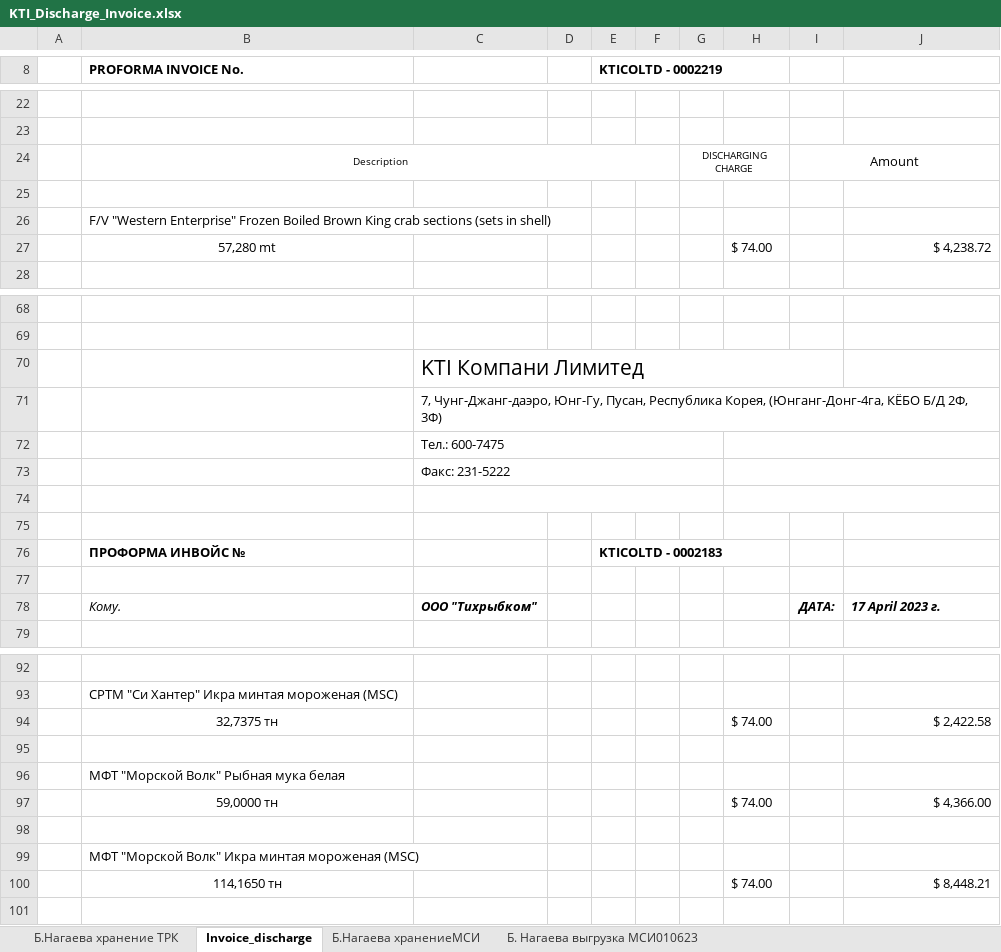
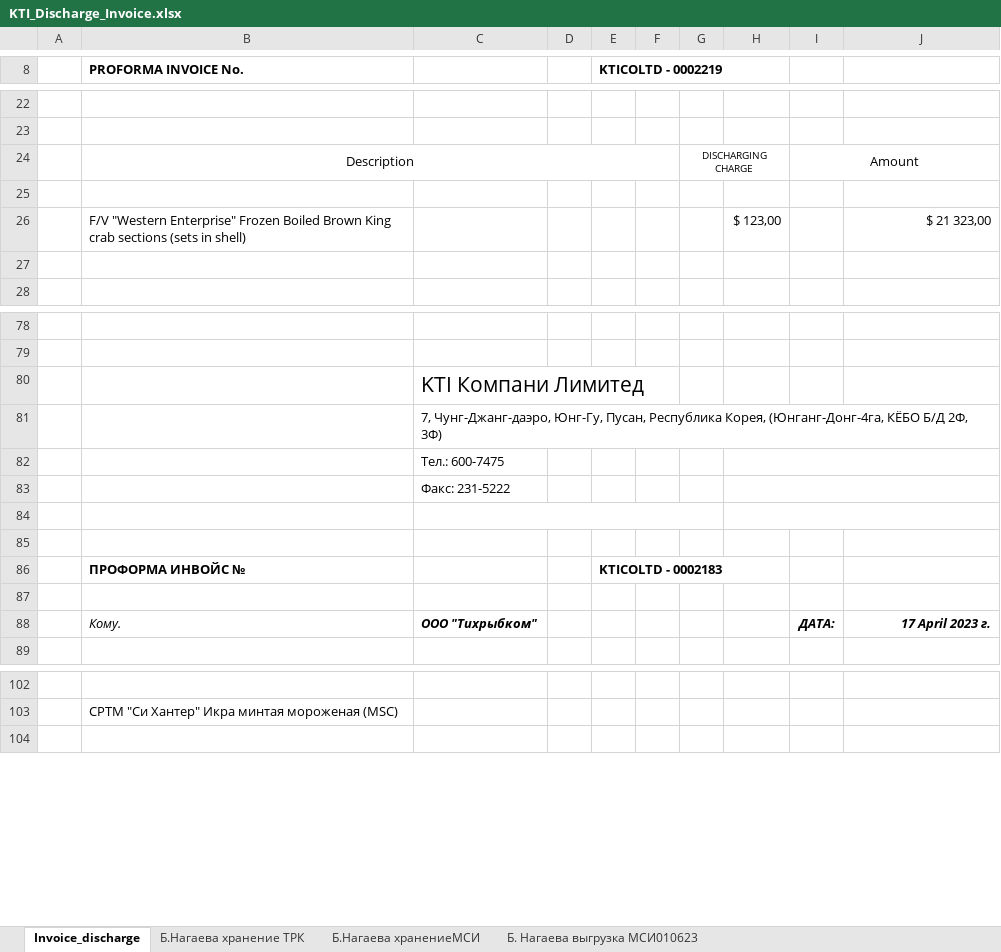
Before and after one commit to KirillKazakoff/tsAddin, an Excel workbook: templates/KTI_Discharge_Invoice.xlsx, sheet Invoice_discharge, drawn as a sheet; only a part is shown, gaps mark what is left out; values as stored, in another font and other column widths than the file's, no borders; charts and pictures not drawn; removed rows and columns are numbered as before the commit, all else as after; the diff covers the shown part only; the diff names each change by its address in the sheet, - before the commit and + after, or states it on an @@ line.

Commit message:
discharge beta ready

```diff
--- a/templates/KTI_Discharge_Invoice.xlsx (sheet Invoice_discharge)
+++ b/templates/KTI_Discharge_Invoice.xlsx (sheet Invoice_discharge)
@@ sheet tab order changed: Invoice_discharge | Б.Нагаева хранение ТРК | Б.Нагаева хранениеМСИ | Б. Нагаева выгрузка МСИ010623 @@
@@ B24 text size: larger @@
-row 26:  | F/V "Western Enterprise" Frozen Boiled Brown King crab sections (sets in shell)
+row 26:  | F/V "Western Enterprise" Frozen Boiled Brown King crab sections (sets in shell) |  |  |  |  |  | $ 123,00 |  | $ 21 323,00
-row 27:  | 57,280 mt |  |  |  |  |  | $ 74.00 |  | $ 4,238.72
+row 27: (empty)
-C70:I70 merged
-C72:G72 merged
-C73:G73 merged
-J88 alignment: left
+J88 alignment: right
-row 94:  | 32,7375 тн |  |  |  |  |  | $ 74.00 |  | $ 2,422.58
-row 95: (empty)
-row 96:  | МФТ "Морской Волк" Рыбная мука белая
-row 97:  | 59,0000 тн |  |  |  |  |  | $ 74.00 |  | $ 4,366.00
-row 98: (empty)
-row 99:  | МФТ "Морской Волк" Икра минтая мороженая (MSC)
-row 100:  | 114,1650 тн |  |  |  |  |  | $ 74.00 |  | $ 8,448.21
```
Also changed, not shown: 17 added rows, 1 edited cell and cell formats elsewhere in this sheet, charts or pictures, 7 other files.
